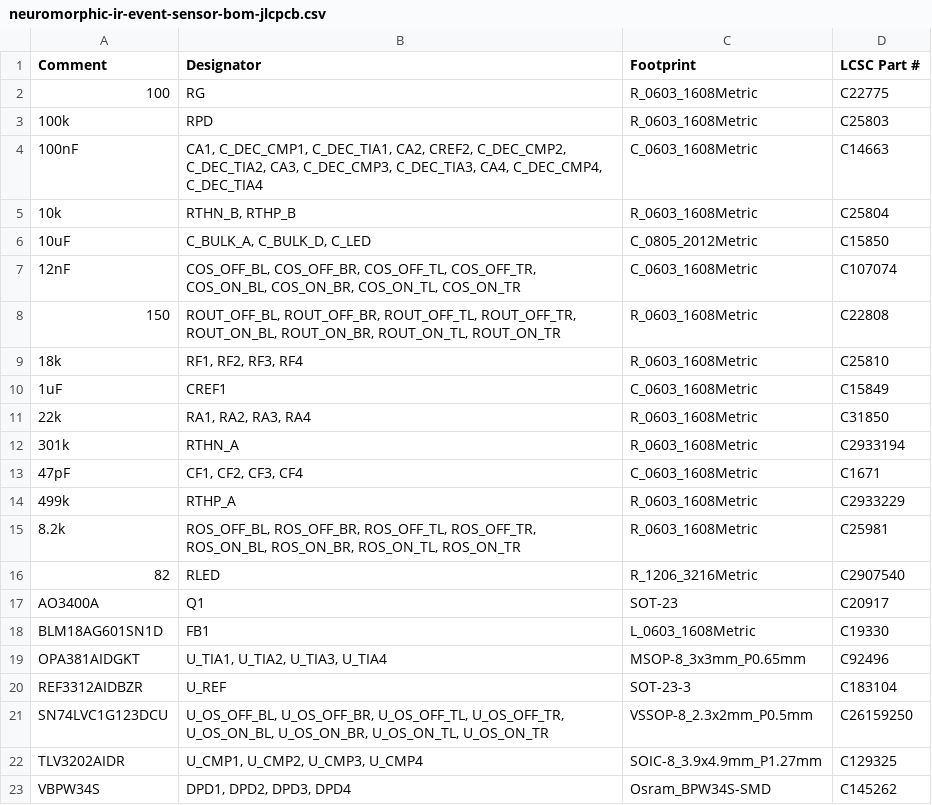
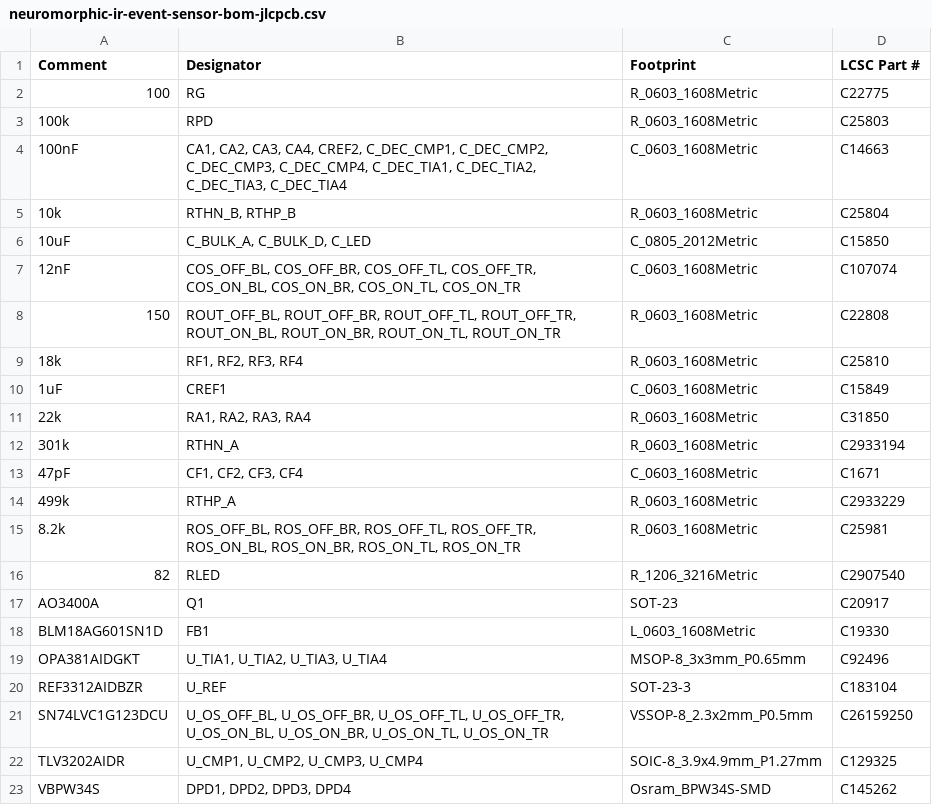
Before and after one commit to RyanHailey21/neuromorphic-ir-event-sensor, a CSV file: production/neuromorphic-ir-event-sensor-bom-jlcpcb.csv, drawn as a sheet.

Commit message:
feat(manufacturing): embed LCSC properties into schematic and regenerate complete JLCPCB assembly package

```diff
--- a/production/neuromorphic-ir-event-sensor-bom-jlcpcb.csv
+++ b/production/neuromorphic-ir-event-sensor-bom-jlcpcb.csv
@@ -3,3 +3,3 @@ Comment,Designator,Footprint,LCSC Part #
 100k,RPD,R_0603_1608Metric,C25803
-100nF,"CA1, C_DEC_CMP1, C_DEC_TIA1, CA2, CREF2, C_DEC_CMP2, C_DEC_TIA2, CA3, C_DEC_CMP3, C_DEC_TIA3, CA4, C_DEC_CMP4, C_DEC_TIA4",C_0603_1608Metric,C14663
+100nF,"CA1, CA2, CA3, CA4, CREF2, C_DEC_CMP1, C_DEC_CMP2, C_DEC_CMP3, C_DEC_CMP4, C_DEC_TIA1, C_DEC_TIA2, C_DEC_TIA3, C_DEC_TIA4",C_0603_1608Metric,C14663
 10k,"RTHN_B, RTHP_B",R_0603_1608Metric,C25804
```
Also changed, not shown: production/neuromorphic-ir-event-sensor-cpl-jlcpcb.csv, 16 other files.
